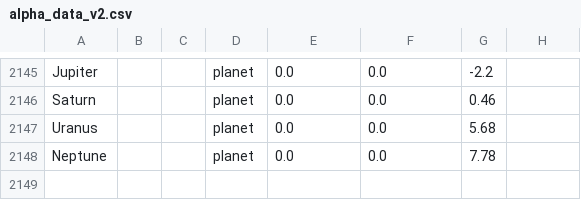
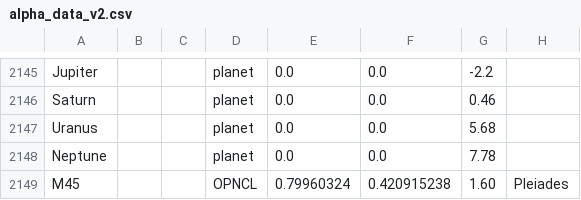
Before and after one commit to pat-mart/alpha_app, a CSV file: assets/alpha_data_v2.csv, drawn as a sheet; only a part is shown, gaps mark what is left out; the diff names each change by its address in the sheet, - before the commit and + after, or states it on an @@ line.

```diff
--- a/assets/alpha_data_v2.csv
+++ b/assets/alpha_data_v2.csv
+row 2149: M45 |  |  | OPNCL | 0.79960324 | 0.420915238 | 1.60 | Pleiades
```
Also changed, not shown: 13 other files.
